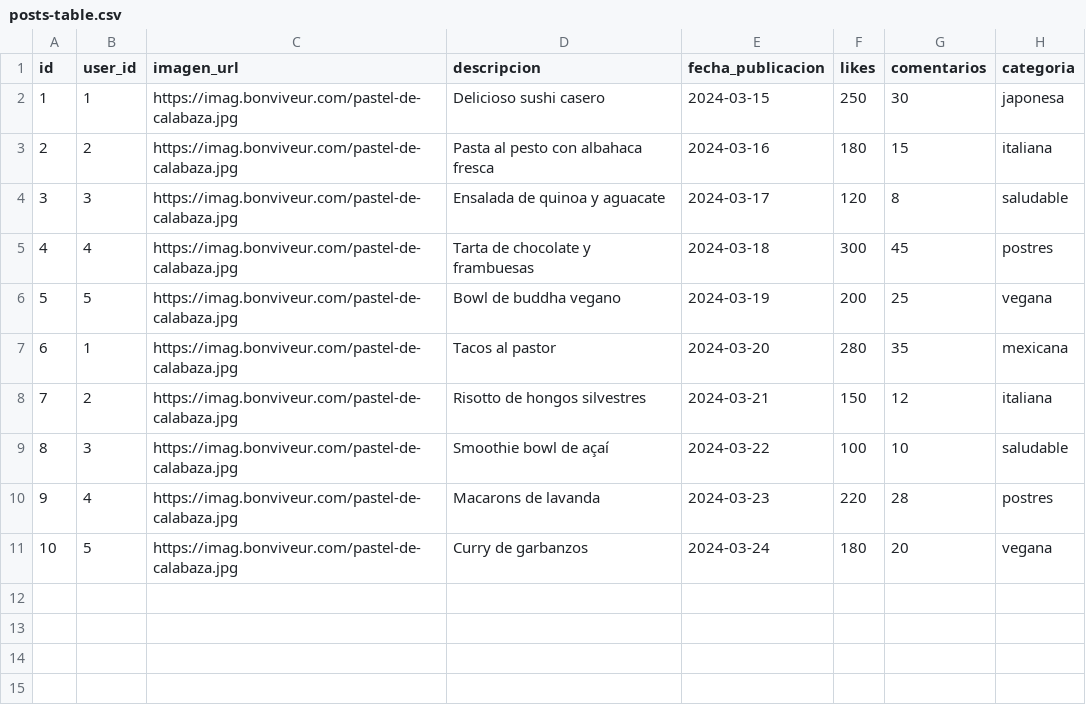
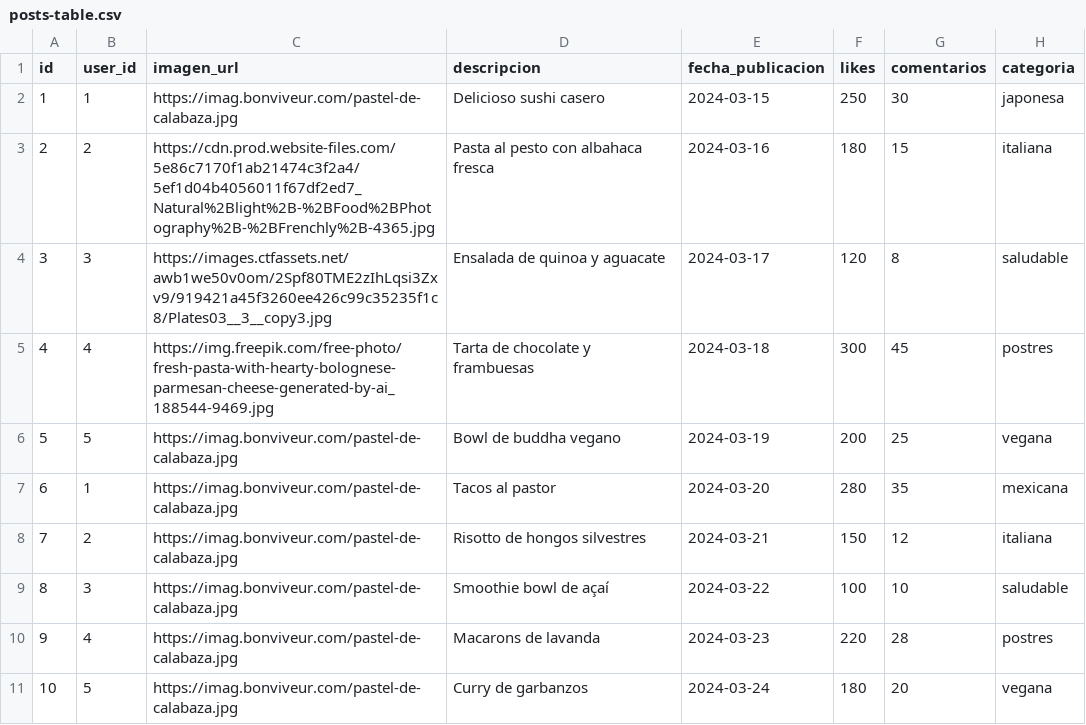
Before and after one commit to vctorr1/htdocs, a CSV file: ej_tablas/model/posts-table.csv, drawn as a sheet.

```diff
--- a/ej_tablas/model/posts-table.csv
+++ b/ej_tablas/model/posts-table.csv
@@ -2,5 +2,5 @@ id,user_id,imagen_url,descripcion,fecha_publicacion,likes,comentarios,categoria
 1,1,https://imag.bonviveur.com/pastel-de-calabaza.jpg,"Delicioso sushi casero",2024-03-15,250,30,japonesa
-2,2,https://imag.bonviveur.com/pastel-de-calabaza.jpg,"Pasta al pesto con albahaca fresca",2024-03-16,180,15,italiana
-3,3,https://imag.bonviveur.com/pastel-de-calabaza.jpg,"Ensalada de quinoa y aguacate",2024-03-17,120,8,saludable
-4,4,https://imag.bonviveur.com/pastel-de-calabaza.jpg,"Tarta de chocolate y frambuesas",2024-03-18,300,45,postres
+2,2,https://cdn.prod.website-files.com/5e86c7170f1ab21474c3f2a4/5ef1d04b4056011f67df2ed7_Natural%2Blight%2B-%2BFood%2BPhotography%2B-%2BFrenchly%2B-4365.jpg,"Pasta al pesto con albahaca fresca",2024-03-16,180,15,italiana
+3,3,https://images.ctfassets.net/awb1we50v0om/2Spf80TME2zIhLqsi3Zxv9/919421a45f3260ee426c99c35235f1c8/Plates03__3__copy3.jpg,"Ensalada de quinoa y aguacate",2024-03-17,120,8,saludable
+4,4,https://img.freepik.com/free-photo/fresh-pasta-with-hearty-bolognese-parmesan-cheese-generated-by-ai_188544-9469.jpg,"Tarta de chocolate y frambuesas",2024-03-18,300,45,postres
 5,5,https://imag.bonviveur.com/pastel-de-calabaza.jpg,"Bowl de buddha vegano",2024-03-19,200,25,vegana
```
Also changed, not shown: 8 other files.
